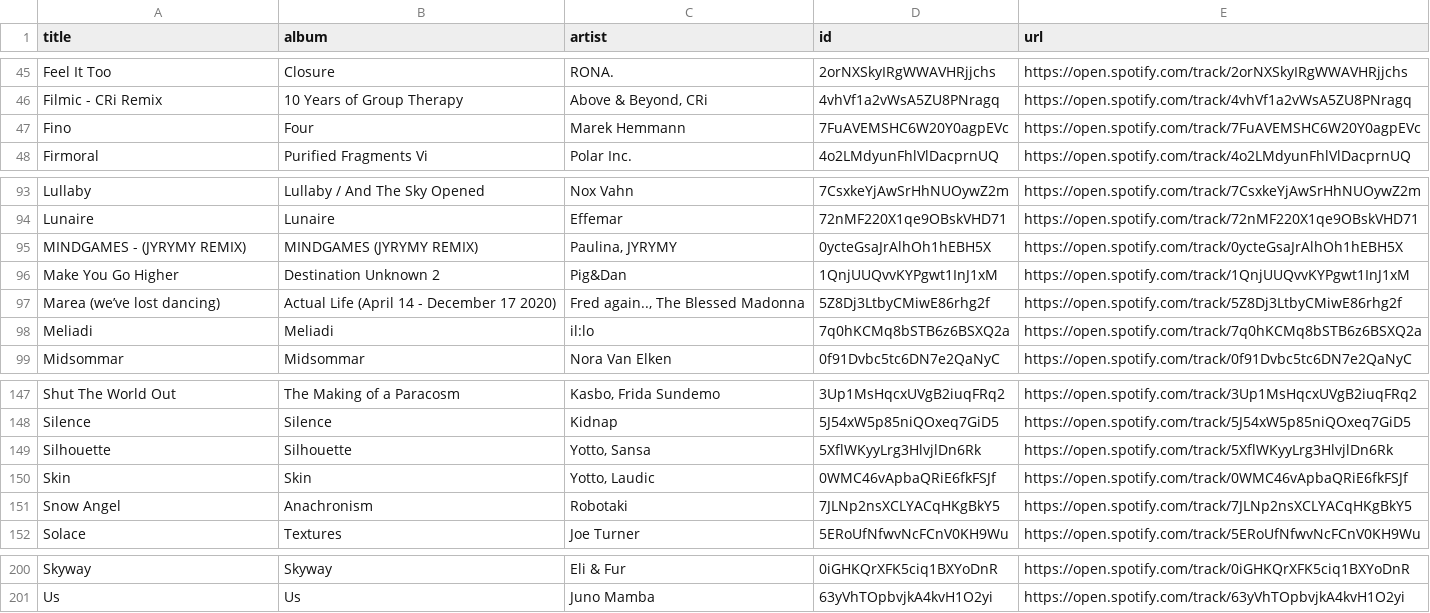
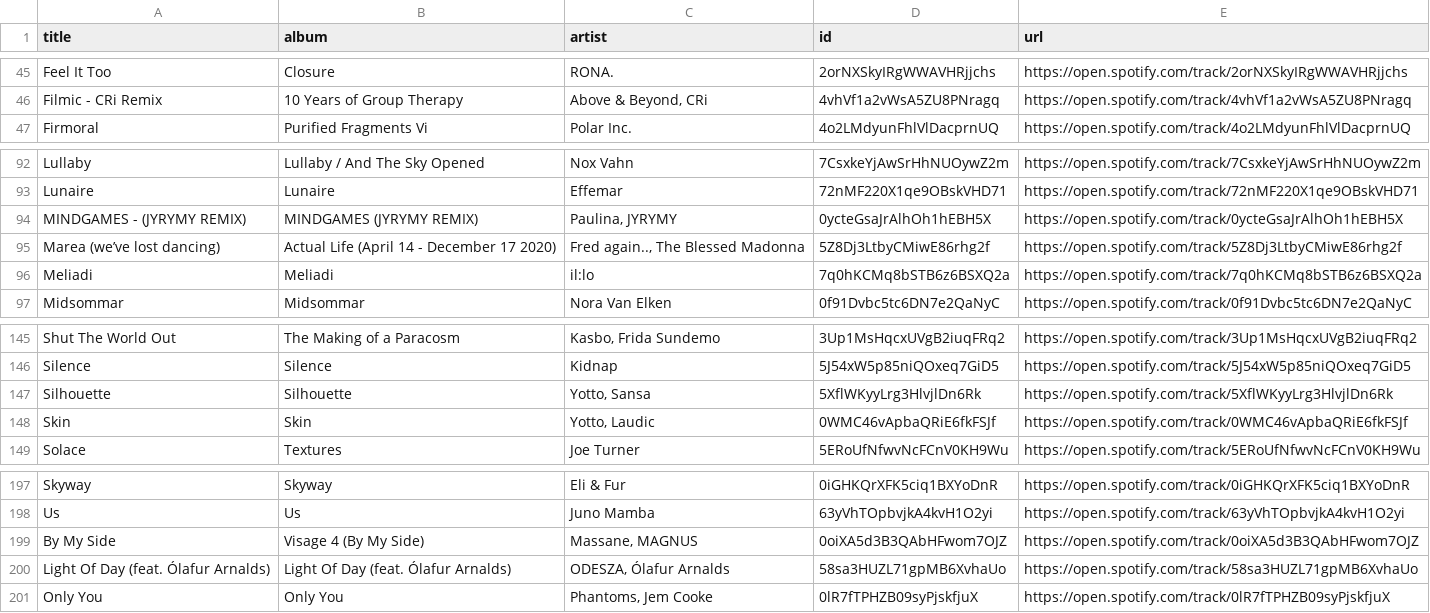
Before and after one commit to unex/dews_beats, a CSV file: playlists/Chill Tracks.csv, drawn as a sheet; only a part is shown, gaps mark what is left out; removed rows and columns are numbered as before the commit, all else as after; the diff names each change by its address in the sheet, - before the commit and + after, or states it on an @@ line.

```diff
--- a/playlists/Chill Tracks.csv
+++ b/playlists/Chill Tracks.csv
-row 47: Fino | Four | Marek Hemmann | 7FuAVEMSHC6W20Y0agpEVc | https://open.spotify.com/track/7FuAVEMSHC6W20Y0agpEVc
-row 96: Make You Go Higher | Destination Unknown 2 | Pig&Dan | 1QnjUUQvvKYPgwt1InJ1xM | https://open.spotify.com/track/1QnjUUQvvKYPgwt1InJ1xM
-row 151: Snow Angel | Anachronism | Robotaki | 7JLNp2nsXCLYACqHKgBkY5 | https://open.spotify.com/track/7JLNp2nsXCLYACqHKgBkY5
+row 199: By My Side | Visage 4 (By My Side) | Massane, MAGNUS | 0oiXA5d3B3QAbHFwom7OJZ | https://open.spotify.com/track/0oiXA5d3B3QAbHFwom7OJZ
+row 200: Light Of Day (feat. Ólafur Arnalds) | Light Of Day (feat. Ólafur Arnalds) | ODESZA, Ólafur Arnalds | 58sa3HUZL71gpMB6XvhaUo | https://open.spotify.com/track/58sa3HUZL71gpMB6XvhaUo
+row 201: Only You | Only You | Phantoms, Jem Cooke | 0lR7fTPHZB09syPjskfjuX | https://open.spotify.com/track/0lR7fTPHZB09syPjskfjuX
```
Also changed, not shown: playlists/New Music Weekly _ Monstercat.csv, playlists/Release Radar.csv, 2 other files.
